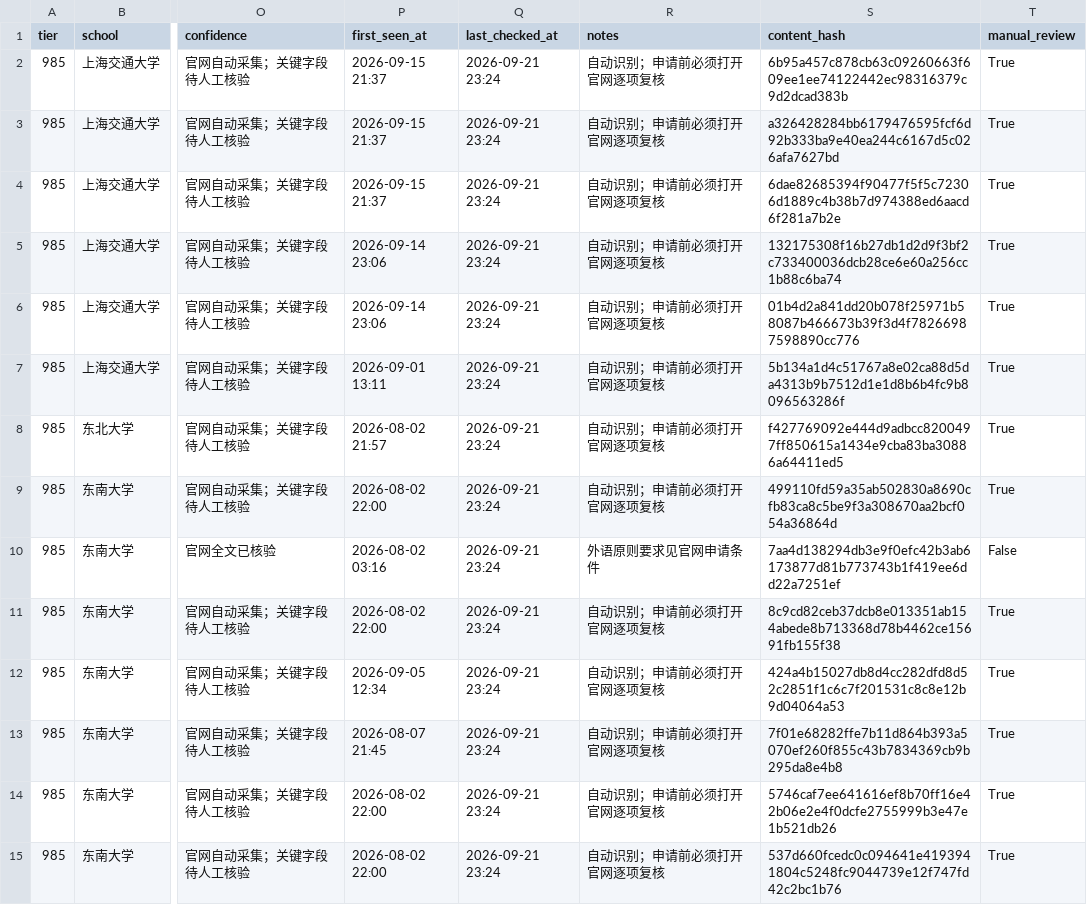
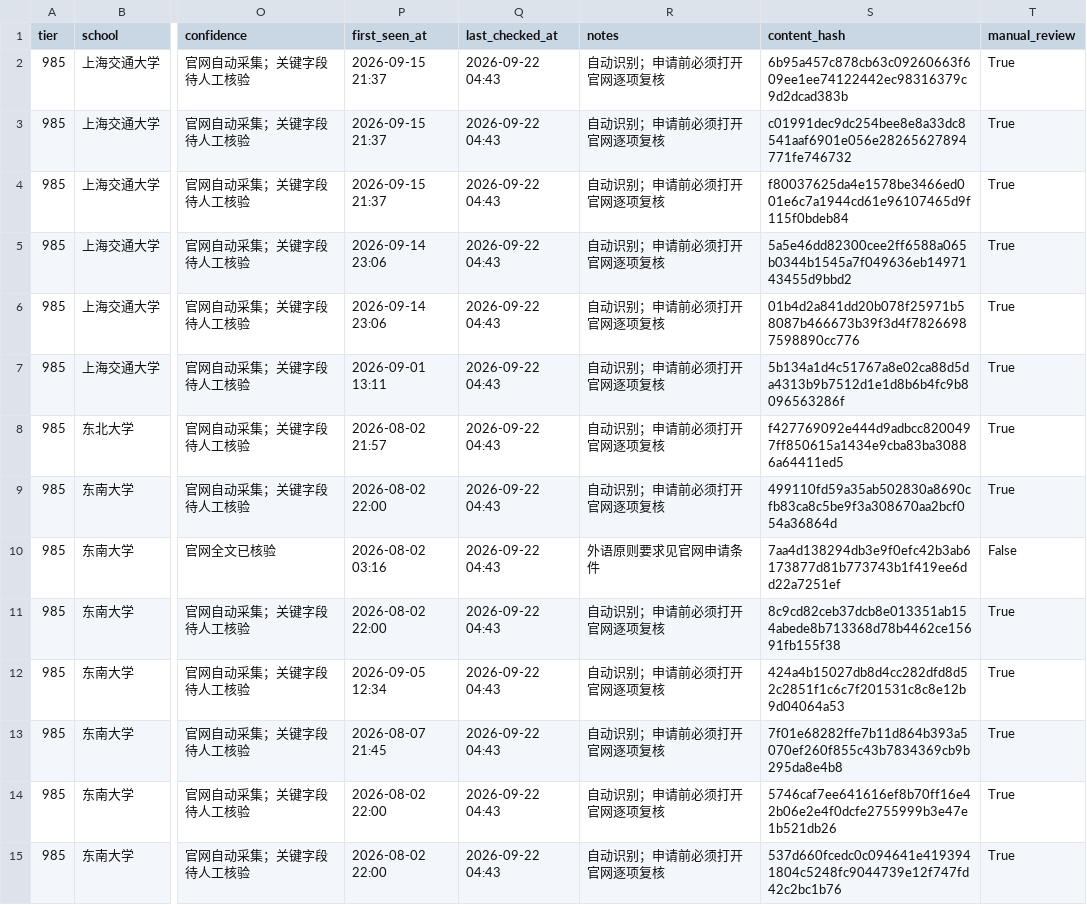
Before and after one commit to wangxiangchaosheng-wq/design-tuimian-monitor, a CSV file: data/notices.csv, drawn as a sheet; only a part is shown, gaps mark what is left out; the diff covers the shown part only; the diff names each change by its address in the sheet, - before the commit and + after, or states it on an @@ line.

```diff
--- a/data/notices.csv
+++ b/data/notices.csv
-Q2:Q15 (last_checked_at): 2026-09-21 23:24
+Q2:Q15 (last_checked_at): 2026-09-22 04:43
-S3 (content_hash): a326428284bb6179476595fcf6d92b333ba9e40ea244c6167d5c026afa7627bd
+S3 (content_hash): c01991dec9dc254bee8e8a33dc8541aaf6901e056e28265627894771fe746732
-S4 (content_hash): 6dae82685394f90477f5f5c72306d1889c4b38b7d974388ed6aacd6f281a7b2e
+S4 (content_hash): f80037625da4e1578be3466ed001e6c7a1944cd61e96107465d9f115f0bdeb84
-S5 (content_hash): 132175308f16b27db1d2d9f3bf2c733400036dcb28ce6e60a256cc1b88c6ba74
+S5 (content_hash): 5a5e46dd82300cee2ff6588a065b0344b1545a7f049636eb1497143455d9bbd2
```
Also changed, not shown: 119 edited cells elsewhere in this file, 3 other files.
